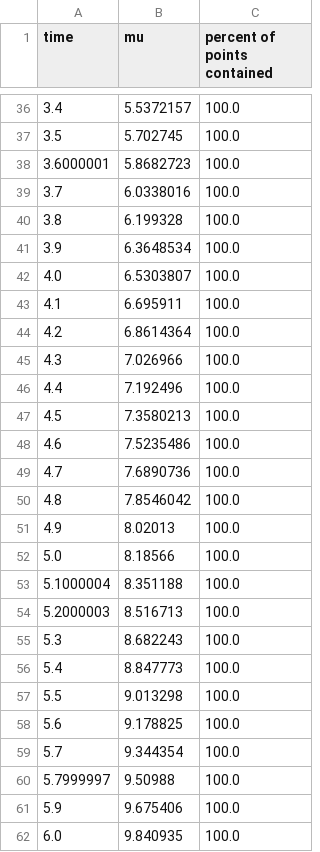
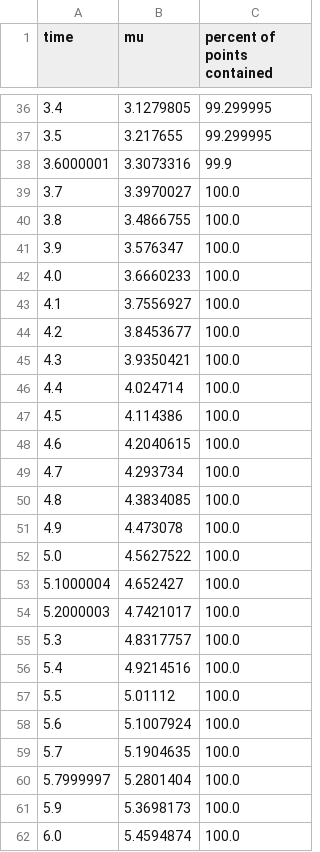
Before and after one commit to AutoVerse-ai/Verse-library, a CSV file: verse/stars/nn_results.csv, drawn as a sheet; only a part is shown, gaps mark what is left out; the diff covers the shown part only.

```diff
--- a/verse/stars/nn_results.csv
+++ b/verse/stars/nn_results.csv
@@ -36,27 +36,27 @@ time,mu,percent of points contained
-3.4,5.5372157,100.0
-3.5,5.702745,100.0
-3.6000001,5.8682723,100.0
-3.7,6.0338016,100.0
-3.8,6.199328,100.0
-3.9,6.3648534,100.0
-4.0,6.5303807,100.0
-4.1,6.695911,100.0
-4.2,6.8614364,100.0
-4.3,7.026966,100.0
-4.4,7.192496,100.0
-4.5,7.3580213,100.0
-4.6,7.5235486,100.0
-4.7,7.6890736,100.0
-4.8,7.8546042,100.0
-4.9,8.02013,100.0
-5.0,8.18566,100.0
-5.1000004,8.351188,100.0
-5.2000003,8.516713,100.0
-5.3,8.682243,100.0
-5.4,8.847773,100.0
-5.5,9.013298,100.0
-5.6,9.178825,100.0
-5.7,9.344354,100.0
-5.7999997,9.50988,100.0
-5.9,9.675406,100.0
-6.0,9.840935,100.0
+3.4,3.1279805,99.299995
+3.5,3.217655,99.299995
+3.6000001,3.3073316,99.9
+3.7,3.3970027,100.0
+3.8,3.4866755,100.0
+3.9,3.576347,100.0
+4.0,3.6660233,100.0
+4.1,3.7556927,100.0
+4.2,3.8453677,100.0
+4.3,3.9350421,100.0
+4.4,4.024714,100.0
+4.5,4.114386,100.0
+4.6,4.2040615,100.0
+4.7,4.293734,100.0
+4.8,4.3834085,100.0
+4.9,4.473078,100.0
+5.0,4.5627522,100.0
+5.1000004,4.652427,100.0
+5.2000003,4.7421017,100.0
+5.3,4.8317757,100.0
+5.4,4.9214516,100.0
+5.5,5.01112,100.0
+5.6,5.1007924,100.0
+5.7,5.1904635,100.0
+5.7999997,5.2801404,100.0
+5.9,5.3698173,100.0
+6.0,5.4594874,100.0
```
Also changed, not shown: 75 edited cells elsewhere in this file, 1 other file.
